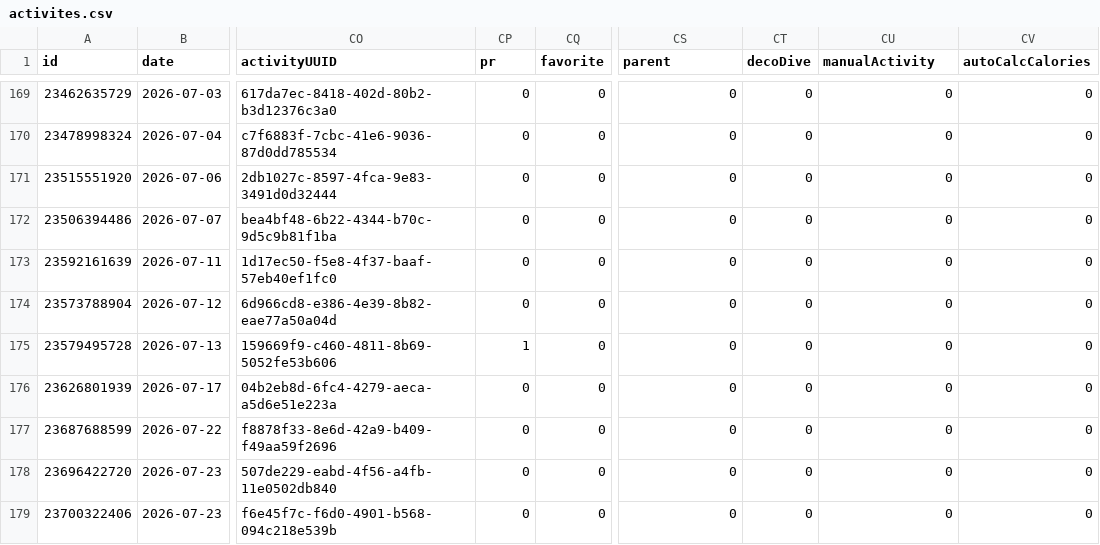
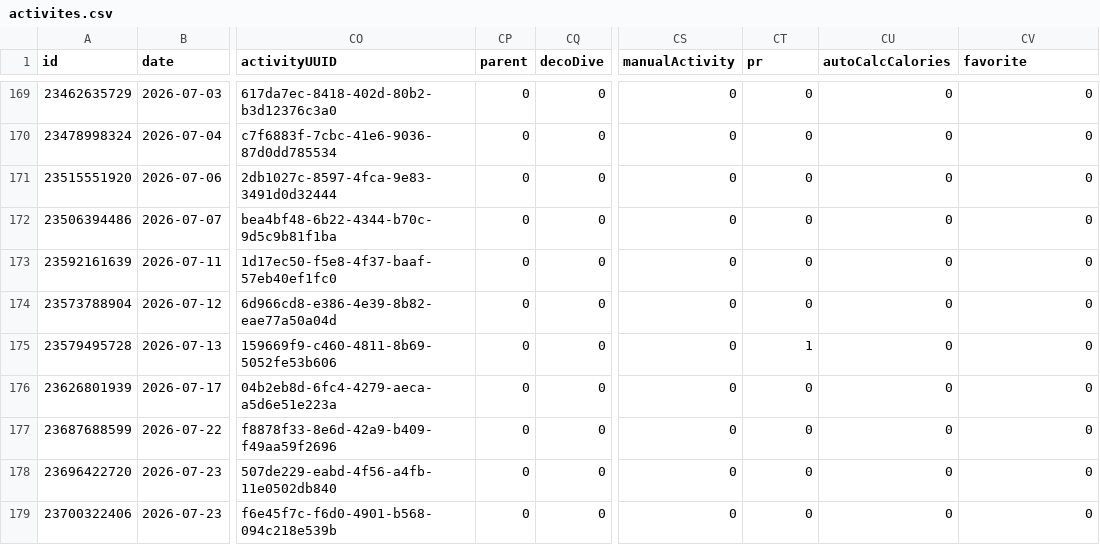
Before and after one commit to nicolasmahut-ui/garmin-data, a CSV file: activites.csv, drawn as a sheet; only a part is shown, gaps mark what is left out; the diff covers the shown part only; the diff names each change by its address in the sheet, - before the commit and + after, or states it on an @@ line.

```diff
--- a/activites.csv
+++ b/activites.csv
-CP1: pr
+CP1: parent
-CQ1: favorite
+CQ1: decoDive
-CS1: parent
+CS1: manualActivity
-CT1: decoDive
+CT1: pr
-CU1: manualActivity
+CU1: autoCalcCalories
-CV1: autoCalcCalories
+CV1: favorite
-CP175 (parent): 1
+CP175 (parent): 0
-CT175 (pr): 0
+CT175 (pr): 1
```
Also changed, not shown: 44 edited cells elsewhere in this file.
